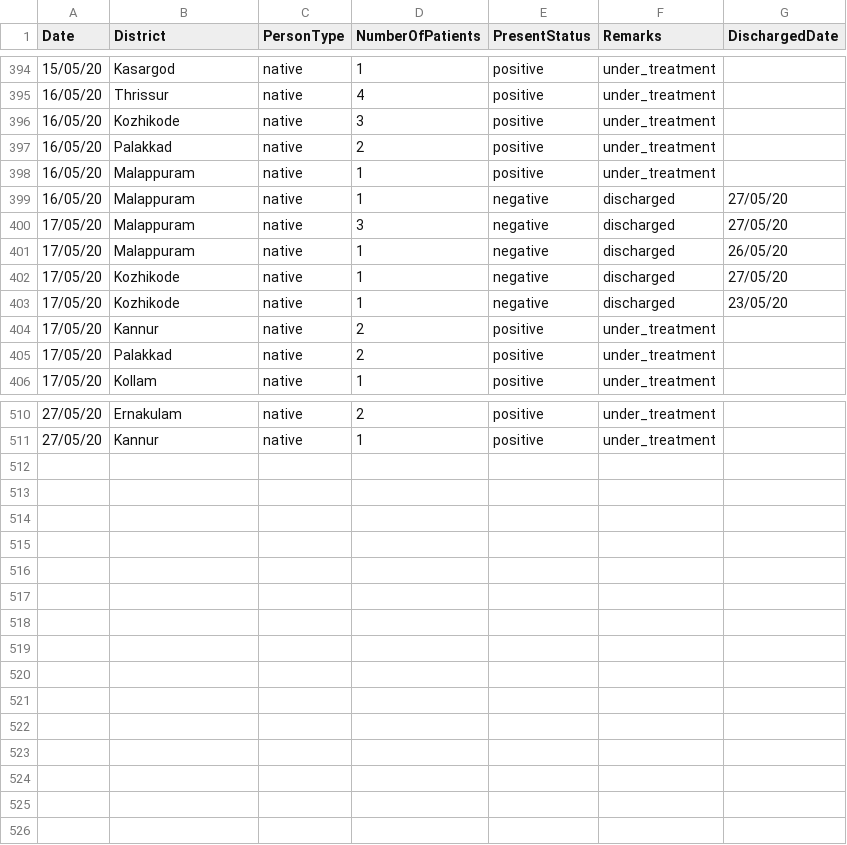
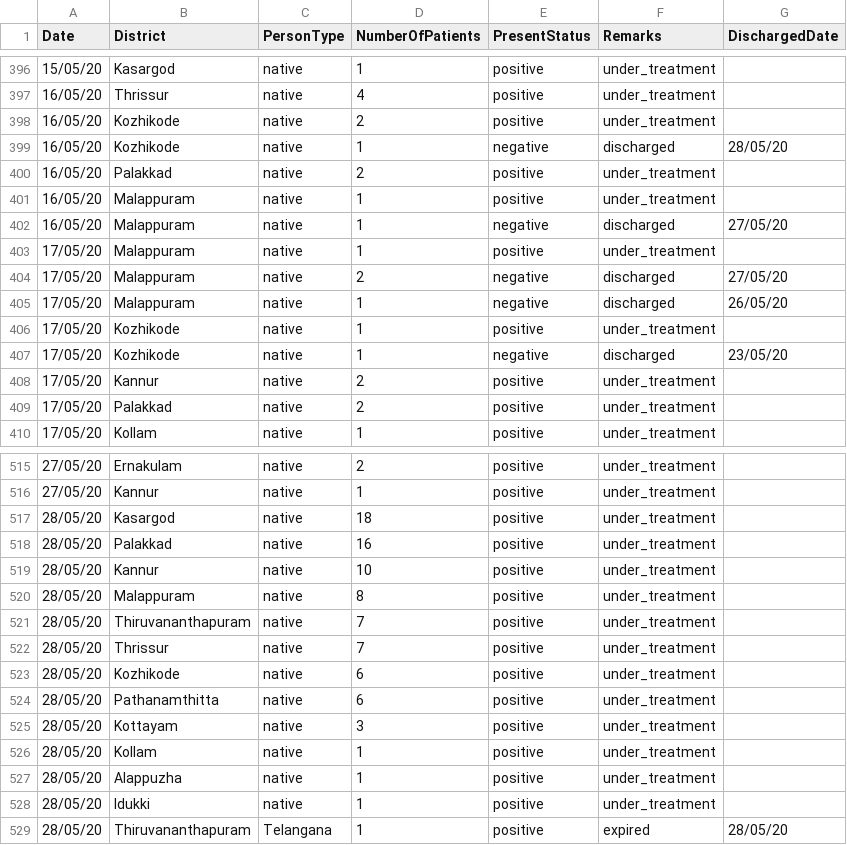
Before and after one commit to sandyiswell/covid19Kerala, a CSV file: chronoPositiv.csv, drawn as a sheet; only a part is shown, gaps mark what is left out; the diff covers the shown part only.

```diff
--- a/chronoPositiv.csv
+++ b/chronoPositiv.csv
@@ -395,3 +397,4 @@ Date,District,PersonType,NumberOfPatients,PresentStatus,Remarks,DischargedDate
 16/05/20,Thrissur,native,4,positive,under_treatment,
-16/05/20,Kozhikode,native,3,positive,under_treatment,
+16/05/20,Kozhikode,native,2,positive,under_treatment,
+16/05/20,Kozhikode,native,1,negative,discharged,28/05/20
 16/05/20,Palakkad,native,2,positive,under_treatment,
@@ -399,5 +402,6 @@ Date,District,PersonType,NumberOfPatients,PresentStatus,Remarks,DischargedDate
 16/05/20,Malappuram,native,1,negative,discharged,27/05/20
-17/05/20,Malappuram,native,3,negative,discharged,27/05/20
+17/05/20,Malappuram,native,1,positive,under_treatment,
+17/05/20,Malappuram,native,2,negative,discharged,27/05/20
 17/05/20,Malappuram,native,1,negative,discharged,26/05/20
-17/05/20,Kozhikode,native,1,negative,discharged,27/05/20
+17/05/20,Kozhikode,native,1,positive,under_treatment,
 17/05/20,Kozhikode,native,1,negative,discharged,23/05/20
@@ -511 +516,14 @@ Date,District,PersonType,NumberOfPatients,PresentStatus,Remarks,DischargedDate
 27/05/20,Kannur,native,1,positive,under_treatment,
+28/05/20,Kasargod,native,18,positive,under_treatment,
+28/05/20,Palakkad,native,16,positive,under_treatment,
+28/05/20,Kannur,native,10,positive,under_treatment,
+28/05/20,Malappuram,native,8,positive,under_treatment,
+28/05/20,Thiruvananthapuram,native,7,positive,under_treatment,
+28/05/20,Thrissur,native,7,positive,under_treatment,
+28/05/20,Kozhikode,native,6,positive,under_treatment,
+28/05/20,Pathanamthitta,native,6,positive,under_treatment,
+28/05/20,Kottayam,native,3,positive,under_treatment,
+28/05/20,Kollam,native,1,positive,under_treatment,
+28/05/20,Alappuzha ,native,1,positive,under_treatment,
+28/05/20,Idukki ,native,1,positive,under_treatment,
+28/05/20,Thiruvananthapuram,Telangana,1,positive,expired,28/05/20
```
Also changed, not shown: 3 added rows and 13 edited cells elsewhere in this file, datta2.csv.
